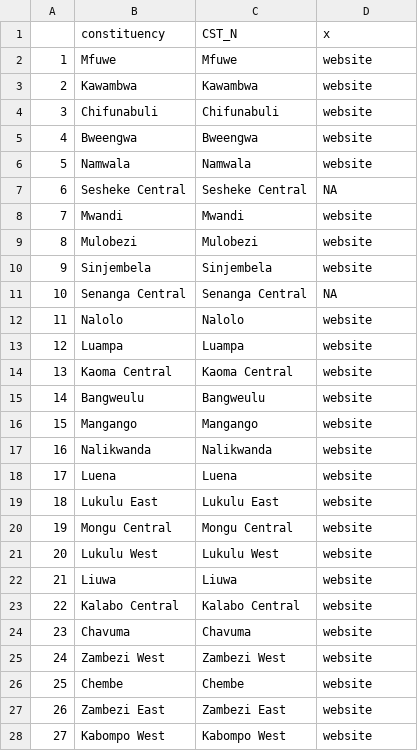
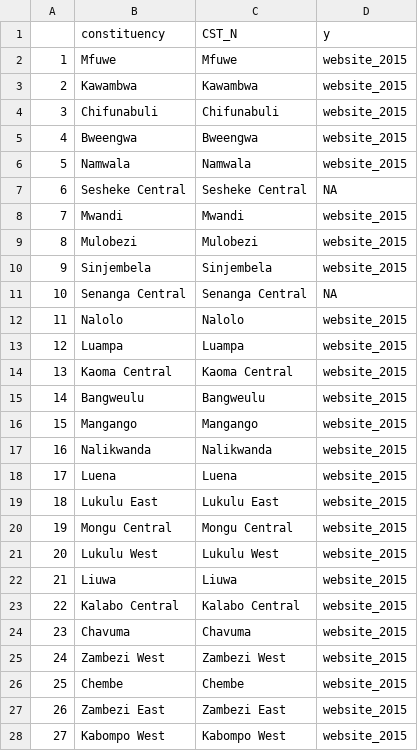
Before and after one commit to tessam30/Zambia, a CSV file: processeddata/cst156_crosswalk.csv, drawn as a sheet; only a part is shown; the diff covers the shown part only.

Commit message:
merge + crosswalk flags

```diff
--- a/processeddata/cst156_crosswalk.csv
+++ b/processeddata/cst156_crosswalk.csv
@@ -1,28 +1,28 @@
-"","constituency","CST_N","x"
-"1","Mfuwe","Mfuwe","website"
-"2","Kawambwa","Kawambwa","website"
-"3","Chifunabuli","Chifunabuli","website"
-"4","Bweengwa","Bweengwa","website"
-"5","Namwala","Namwala","website"
+"","constituency","CST_N","y"
+"1","Mfuwe","Mfuwe","website_2015"
+"2","Kawambwa","Kawambwa","website_2015"
+"3","Chifunabuli","Chifunabuli","website_2015"
+"4","Bweengwa","Bweengwa","website_2015"
+"5","Namwala","Namwala","website_2015"
 "6","Sesheke Central","Sesheke Central",NA
-"7","Mwandi","Mwandi","website"
-"8","Mulobezi","Mulobezi","website"
-"9","Sinjembela","Sinjembela","website"
+"7","Mwandi","Mwandi","website_2015"
+"8","Mulobezi","Mulobezi","website_2015"
+"9","Sinjembela","Sinjembela","website_2015"
 "10","Senanga Central","Senanga Central",NA
-"11","Nalolo","Nalolo","website"
-"12","Luampa","Luampa","website"
-"13","Kaoma Central","Kaoma Central","website"
-"14","Bangweulu","Bangweulu","website"
-"15","Mangango","Mangango","website"
-"16","Nalikwanda","Nalikwanda","website"
-"17","Luena","Luena","website"
-"18","Lukulu East","Lukulu East","website"
-"19","Mongu Central","Mongu Central","website"
-"20","Lukulu West","Lukulu West","website"
-"21","Liuwa","Liuwa","website"
-"22","Kalabo Central","Kalabo Central","website"
-"23","Chavuma","Chavuma","website"
-"24","Zambezi West","Zambezi West","website"
-"25","Chembe","Chembe","website"
-"26","Zambezi East","Zambezi East","website"
-"27","Kabompo West","Kabompo West","website"
+"11","Nalolo","Nalolo","website_2015"
+"12","Luampa","Luampa","website_2015"
+"13","Kaoma Central","Kaoma Central","website_2015"
+"14","Bangweulu","Bangweulu","website_2015"
+"15","Mangango","Mangango","website_2015"
+"16","Nalikwanda","Nalikwanda","website_2015"
+"17","Luena","Luena","website_2015"
+"18","Lukulu East","Lukulu East","website_2015"
+"19","Mongu Central","Mongu Central","website_2015"
+"20","Lukulu West","Lukulu West","website_2015"
+"21","Liuwa","Liuwa","website_2015"
+"22","Kalabo Central","Kalabo Central","website_2015"
+"23","Chavuma","Chavuma","website_2015"
+"24","Zambezi West","Zambezi West","website_2015"
+"25","Chembe","Chembe","website_2015"
+"26","Zambezi East","Zambezi East","website_2015"
+"27","Kabompo West","Kabompo West","website_2015"
```
Also changed, not shown: 125 edited cells elsewhere in this file, 2 other files.
